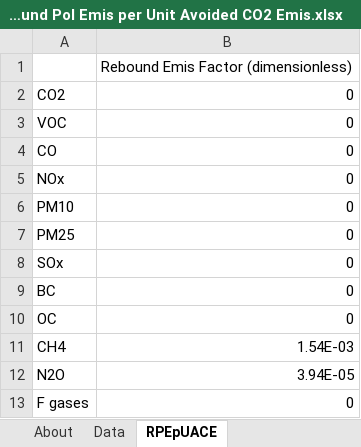
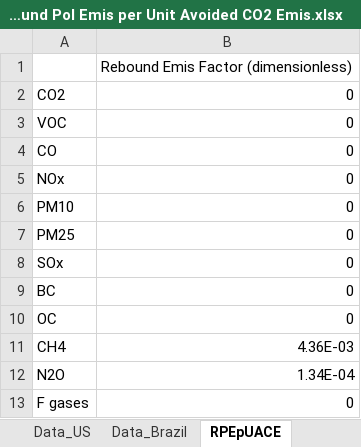
Before and after one commit to climatepolicylab/eps-brazil-cpl, an Excel workbook: InputData/land/RPEpUACE/Rebound Pol Emis per Unit Avoided CO2 Emis.xlsx, sheet RPEpUACE, drawn as a sheet; values as stored, in another font and other column widths than the file's, no borders; the diff names each change by its address in the sheet, - before the commit and + after, or states it on an @@ line.

Commit message:
Replace RPEpUACE with Brazil specific data

```diff
--- a/InputData/land/RPEpUACE/Rebound Pol Emis per Unit Avoided CO2 Emis.xlsx (sheet RPEpUACE)
+++ b/InputData/land/RPEpUACE/Rebound Pol Emis per Unit Avoided CO2 Emis.xlsx (sheet RPEpUACE)
-sheet tab: Data
+sheet tab: Data_US
+sheet tab: Data_Brazil
-B11: 1.54E-03
+B11: 4.36E-03
-B12: 3.94E-05
+B12: 1.34E-04
```
Also changed, not shown: sheet About.
